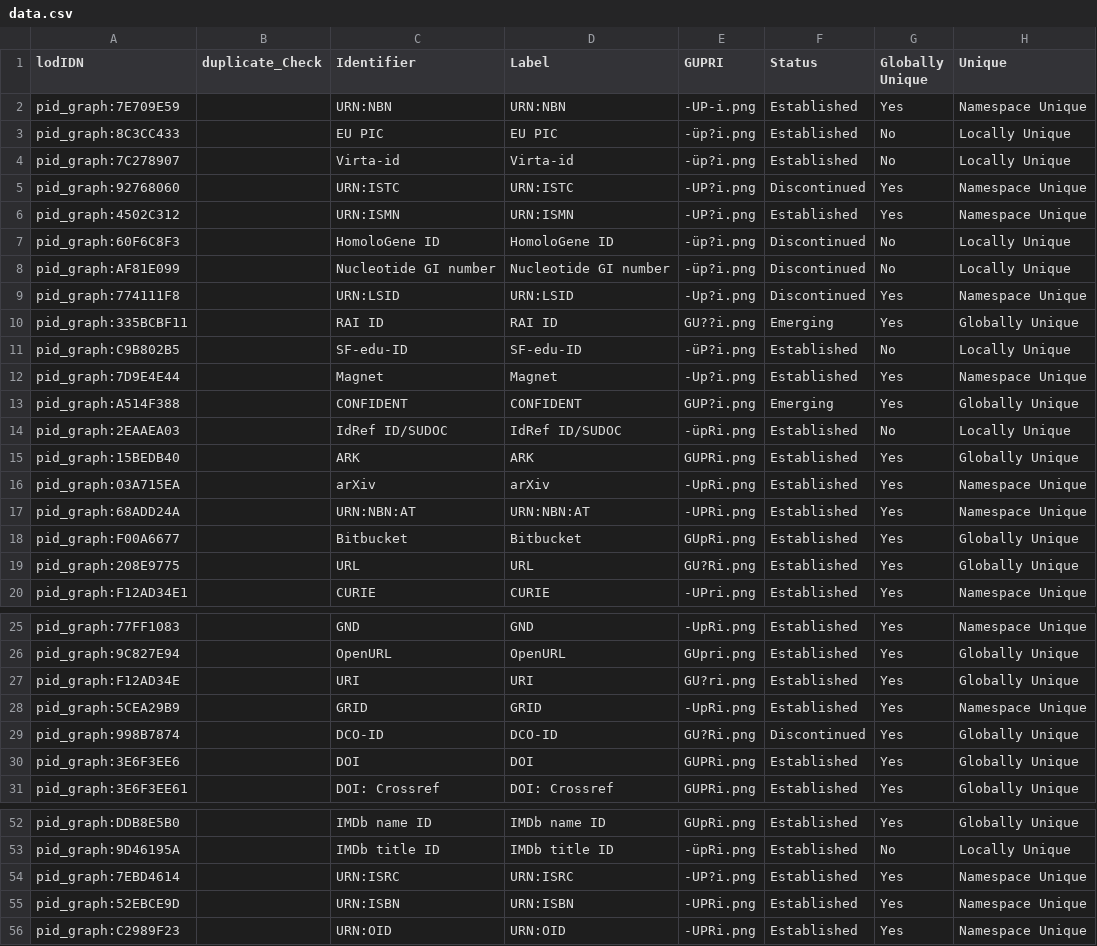
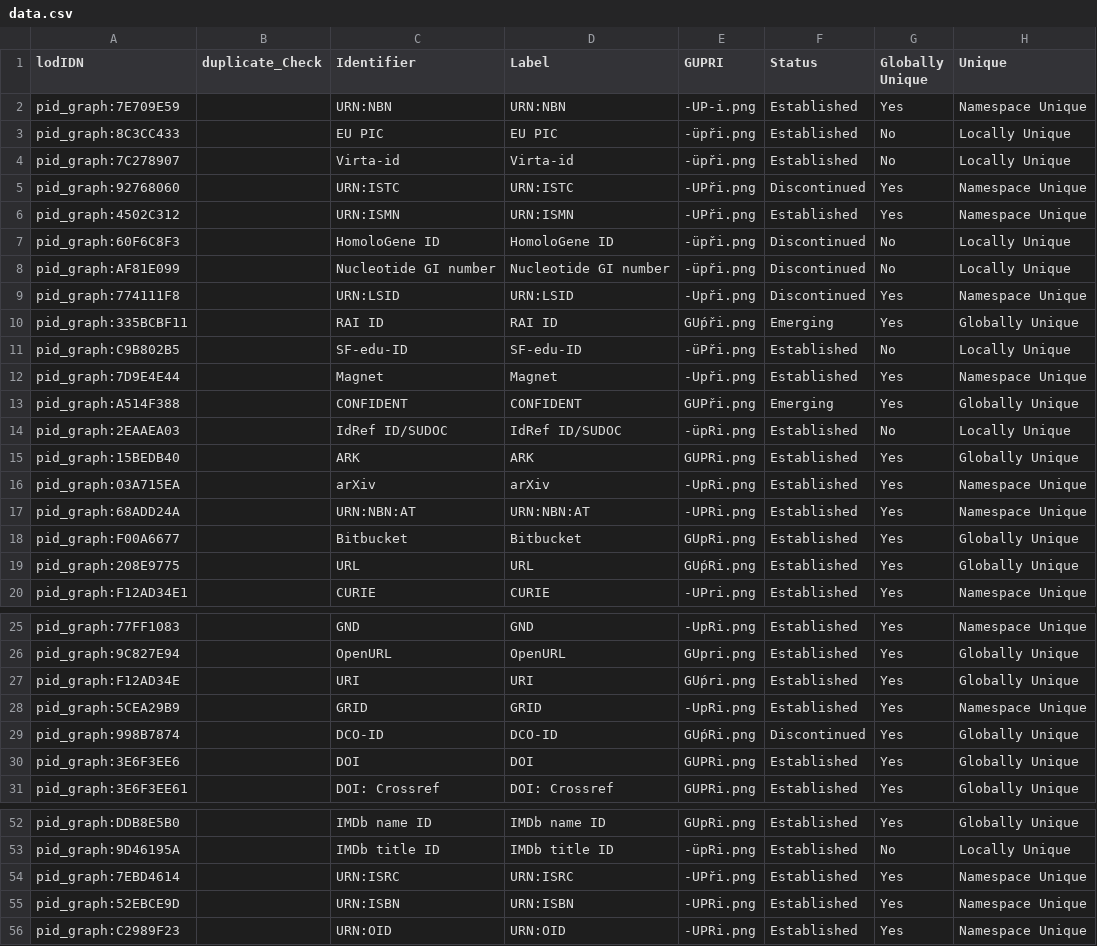
Before and after one commit to danspartners/fc4e-data, a CSV file: data/data.csv, drawn as a sheet; only a part is shown, gaps mark what is left out; the diff covers the shown part only; the diff names each change by its address in the sheet, - before the commit and + after, or states it on an @@ line.

Commit message:
csv again

```diff
--- a/data/data.csv
+++ b/data/data.csv
-E3:E4 (GUPRI): -üp?i.png
+E3:E4 (GUPRI): -üpři.png
-E5:E6 (GUPRI): -UP?i.png
+E5:E6 (GUPRI): -UPři.png
-E7:E8 (GUPRI): -üp?i.png
+E7:E8 (GUPRI): -üpři.png
-E9 (GUPRI): -Up?i.png
+E9 (GUPRI): -Upři.png
-E10 (GUPRI): GU??i.png
+E10 (GUPRI): GUṕři.png
-E11 (GUPRI): -üP?i.png
+E11 (GUPRI): -üPři.png
-E12 (GUPRI): -Up?i.png
+E12 (GUPRI): -Upři.png
-E13 (GUPRI): GUP?i.png
+E13 (GUPRI): GUPři.png
-E19 (GUPRI): GU?Ri.png
+E19 (GUPRI): GUṕRi.png
-E27 (GUPRI): GU?ri.png
+E27 (GUPRI): GUṕri.png
-E29 (GUPRI): GU?Ri.png
+E29 (GUPRI): GUṕRi.png
-E54 (GUPRI): -UP?i.png
+E54 (GUPRI): -UPři.png
```
Also changed, not shown: 1 edited cell elsewhere in this file.
